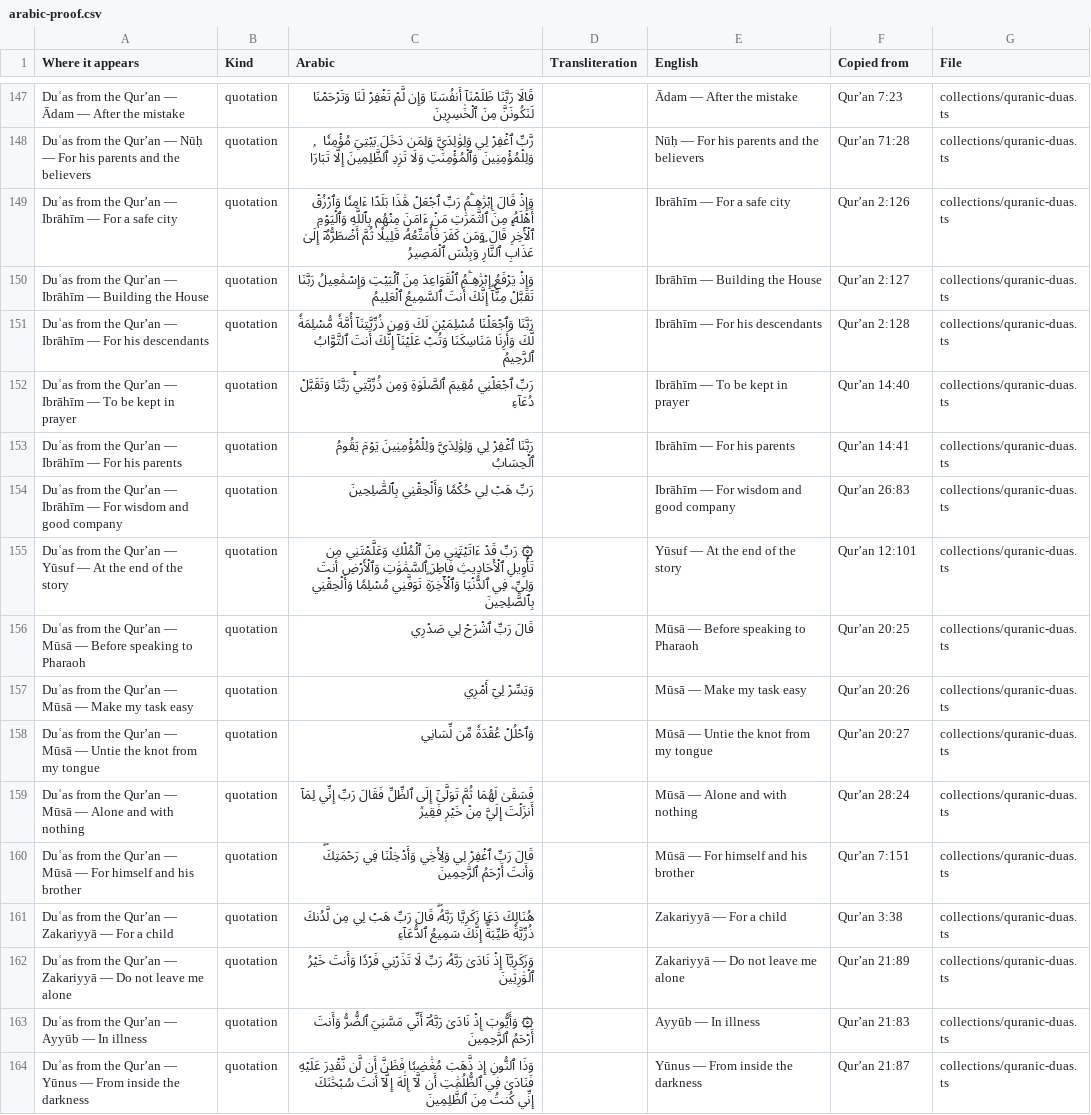
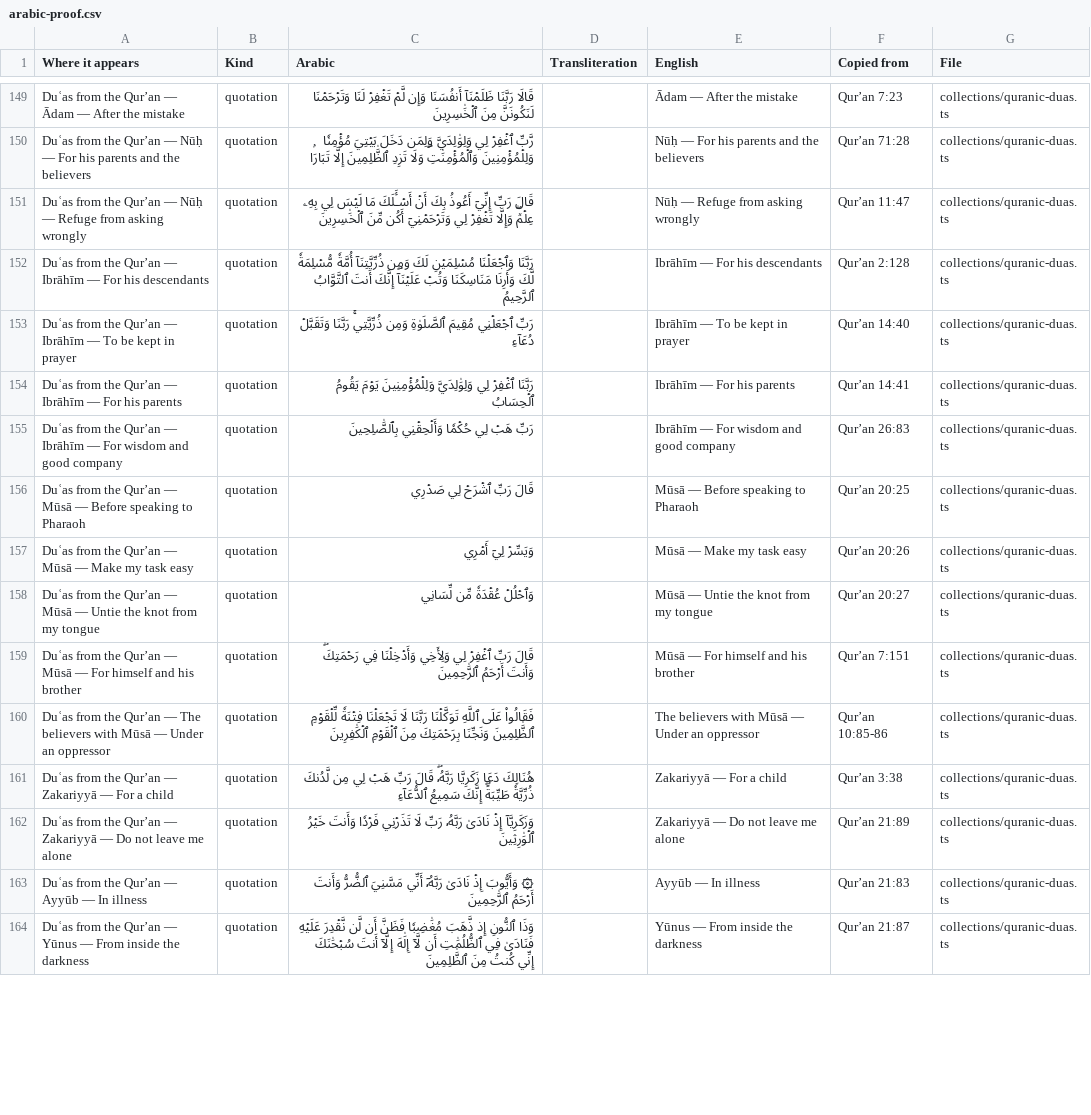
Before and after one commit to ikamand/new-muslim-guide, a CSV file: docs/arabic-proof.csv, drawn as a sheet; only a part is shown, gaps mark what is left out; the diff covers the shown part only.

```diff
--- a/docs/arabic-proof.csv
+++ b/docs/arabic-proof.csv
@@ -148,4 +150,3 @@ Duʿas from the Qur’an — Ādam — After the mistake,quotation,قَالَا
 Duʿas from the Qur’an — Nūḥ — For his parents and the believers,quotation,رَّبِّ ٱغۡفِرۡ لِي وَلِوَٰلِدَيَّ وَلِمَن دَخَلَ بَيۡتِيَ مُؤۡمِنٗا وَلِلۡمُؤۡمِنِينَ وَٱلۡمُؤۡمِنَٰتِۖ وَلَا تَزِدِ ٱلظَّٰلِمِينَ إِلَّا تَبَارَۢا,,Nūḥ — For his parents and the believers,Qur’an 71:28,collections/quranic-duas.ts
-Duʿas from the Qur’an — Ibrāhīm — For a safe city,quotation,وَإِذۡ قَالَ إِبۡرَٰهِـۧمُ رَبِّ ٱجۡعَلۡ هَٰذَا بَلَدًا ءَامِنٗا وَٱرۡزُقۡ أَهۡلَهُۥ مِنَ ٱلثَّمَرَٰتِ مَنۡ ءَامَنَ مِنۡهُم بِٱللَّهِ وَٱلۡيَوۡمِ ٱلۡأٓخِرِۚ قَالَ وَمَن كَفَرَ فَأُمَتِّعُهُۥ قَلِيلٗا ثُمَّ أَضۡطَرُّهُۥٓ إِلَىٰ عَذَابِ ٱلنَّارِۖ وَبِئۡسَ ٱلۡمَصِيرُ,,Ibrāhīm — For a safe city,Qur’an 2:126,collections/quranic-duas.ts
-Duʿas from the Qur’an — Ibrāhīm — Building the House,quotation,وَإِذۡ يَرۡفَعُ إِبۡرَٰهِـۧمُ ٱلۡقَوَاعِدَ مِنَ ٱلۡبَيۡتِ وَإِسۡمَٰعِيلُ رَبَّنَا تَقَبَّلۡ مِنَّآۖ إِنَّكَ أَنتَ ٱلسَّمِيعُ ٱلۡعَلِيمُ,,Ibrāhīm — Building the House,Qur’an 2:127,collections/quranic-duas.ts
+Duʿas from the Qur’an — Nūḥ — Refuge from asking wrongly,quotation,قَالَ رَبِّ إِنِّيٓ أَعُوذُ بِكَ أَنۡ أَسۡـَٔلَكَ مَا لَيۡسَ لِي بِهِۦ عِلۡمٞۖ وَإِلَّا تَغۡفِرۡ لِي وَتَرۡحَمۡنِيٓ أَكُن مِّنَ ٱلۡخَٰسِرِينَ,,Nūḥ — Refuge from asking wrongly,Qur’an 11:47,collections/quranic-duas.ts
 Duʿas from the Qur’an — Ibrāhīm — For his descendants,quotation,رَبَّنَا وَٱجۡعَلۡنَا مُسۡلِمَيۡنِ لَكَ وَمِن ذُرِّيَّتِنَآ أُمَّةٗ مُّسۡلِمَةٗ لَّكَ وَأَرِنَا مَنَاسِكَنَا وَتُبۡ عَلَيۡنَآۖ إِنَّكَ أَنتَ ٱلتَّوَّابُ ٱلرَّحِيمُ,,Ibrāhīm — For his descendants,Qur’an 2:128,collections/quranic-duas.ts
@@ -154,3 +155,2 @@ Duʿas from the Qur’an — Ibrāhīm — For his parents,quotation,رَبَّ
 Duʿas from the Qur’an — Ibrāhīm — For wisdom and good company,quotation,رَبِّ هَبۡ لِي حُكۡمٗا وَأَلۡحِقۡنِي بِٱلصَّٰلِحِينَ,,Ibrāhīm — For wisdom and good company,Qur’an 26:83,collections/quranic-duas.ts
-Duʿas from the Qur’an — Yūsuf — At the end of the story,quotation,۞ رَبِّ قَدۡ ءَاتَيۡتَنِي مِنَ ٱلۡمُلۡكِ وَعَلَّمۡتَنِي مِن تَأۡوِيلِ ٱلۡأَحَادِيثِۚ فَاطِرَ ٱلسَّمَٰوَٰتِ وَٱلۡأَرۡضِ أَنتَ وَلِيِّۦ فِي ٱلدُّنۡيَا وَٱلۡأٓخِرَةِۖ تَوَفَّنِي مُسۡلِمٗا وَأَلۡحِقۡنِي بِٱلصَّٰلِحِينَ,,Yūsuf — At the end of the story,Qur’an 12:101,collections/quranic-duas.ts
 Duʿas from the Qur’an — Mūsā — Before speaking to Pharaoh,quotation,قَالَ رَبِّ ٱشۡرَحۡ لِي صَدۡرِي,,Mūsā — Before speaking to Pharaoh,Qur’an 20:25,collections/quranic-duas.ts
@@ -158,4 +158,4 @@ Duʿas from the Qur’an — Mūsā — Make my task easy,quotation,وَيَسّ
 Duʿas from the Qur’an — Mūsā — Untie the knot from my tongue,quotation,وَٱحۡلُلۡ عُقۡدَةٗ مِّن لِّسَانِي,,Mūsā — Untie the knot from my tongue,Qur’an 20:27,collections/quranic-duas.ts
-Duʿas from the Qur’an — Mūsā — Alone and with nothing,quotation,فَسَقَىٰ لَهُمَا ثُمَّ تَوَلَّىٰٓ إِلَى ٱلظِّلِّ فَقَالَ رَبِّ إِنِّي لِمَآ أَنزَلۡتَ إِلَيَّ مِنۡ خَيۡرٖ فَقِيرٞ,,Mūsā — Alone and with nothing,Qur’an 28:24,collections/quranic-duas.ts
 Duʿas from the Qur’an — Mūsā — For himself and his brother,quotation,قَالَ رَبِّ ٱغۡفِرۡ لِي وَلِأَخِي وَأَدۡخِلۡنَا فِي رَحۡمَتِكَۖ وَأَنتَ أَرۡحَمُ ٱلرَّٰحِمِينَ,,Mūsā — For himself and his brother,Qur’an 7:151,collections/quranic-duas.ts
+Duʿas from the Qur’an — The believers with Mūsā — Under an oppressor,quotation,فَقَالُواْ عَلَى ٱللَّهِ تَوَكَّلۡنَا رَبَّنَا لَا تَجۡعَلۡنَا فِتۡنَةٗ لِّلۡقَوۡمِ ٱلظَّٰلِمِينَ وَنَجِّنَا بِرَحۡمَتِكَ مِنَ ٱلۡقَوۡمِ ٱلۡكَٰفِرِينَ,,The believers with Mūsā — Under an oppressor,Qur’an 10:85-86,collections/quranic-duas.ts
 Duʿas from the Qur’an — Zakariyyā — For a child,quotation,هُنَالِكَ دَعَا زَكَرِيَّا رَبَّهُۥۖ قَالَ رَبِّ هَبۡ لِي مِن لَّدُنكَ ذُرِّيَّةٗ طَيِّبَةًۖ إِنَّكَ سَمِيعُ ٱلدُّعَآءِ,,Zakariyyā — For a child,Qur’an 3:38,collections/quranic-duas.ts
```
Also changed, not shown: 7 added rows, 2 removed rows and 4 edited cells elsewhere in this file, docs/i18n-manifest.csv, 10 other files.
